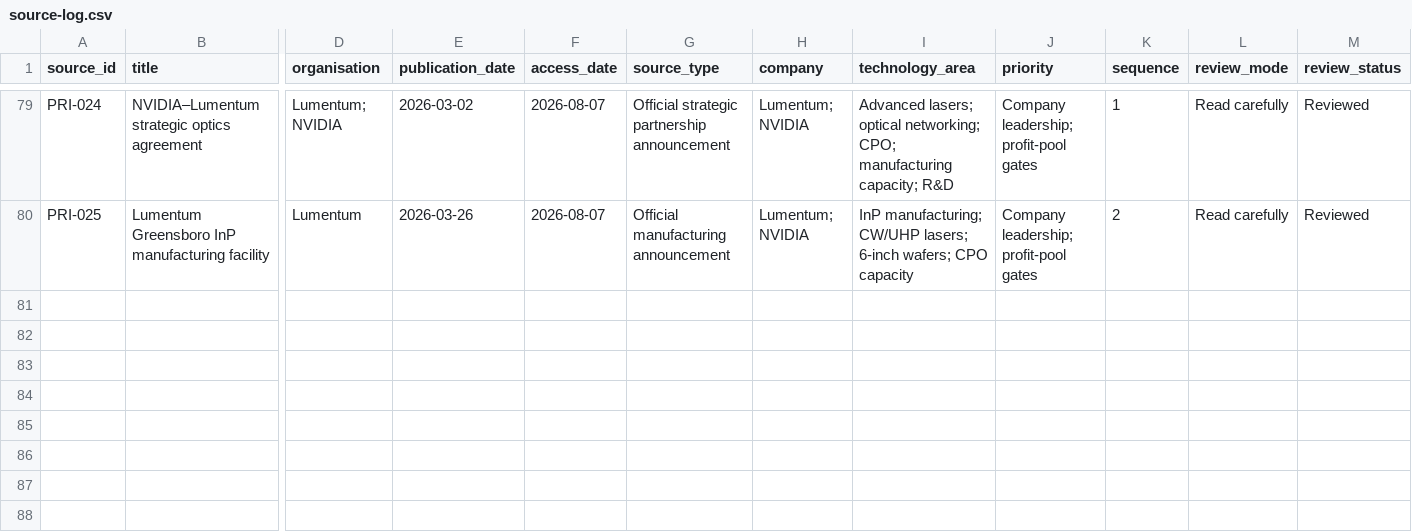
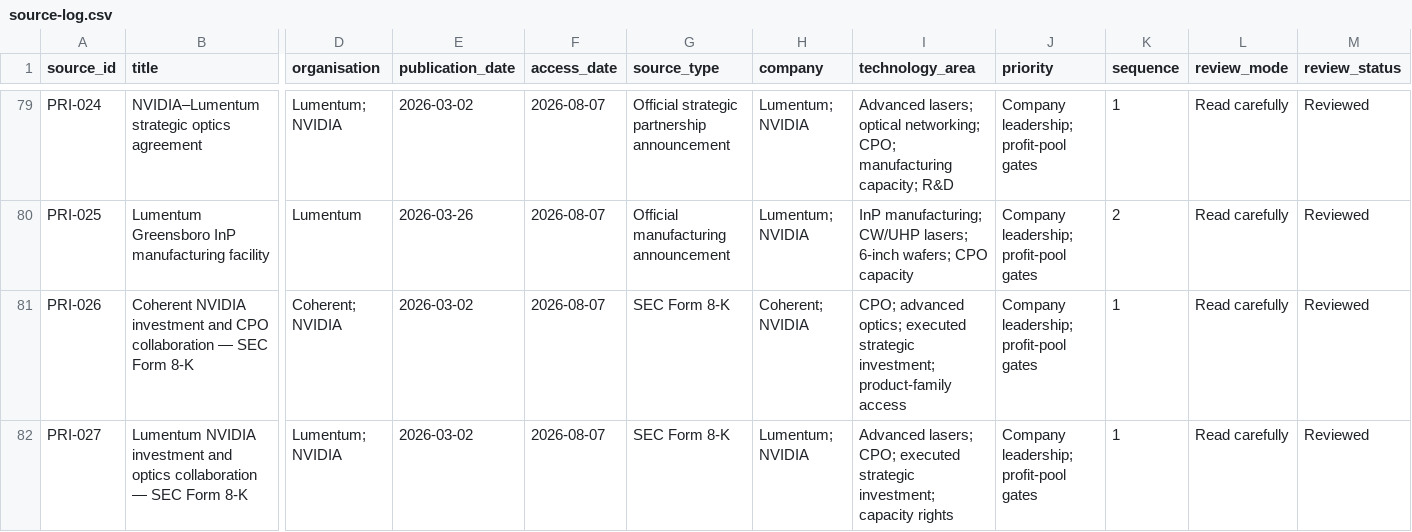
Before and after one commit to Nur-Alp/cpo-research-private, a CSV file: 01-sources/source-log.csv, drawn as a sheet; only a part is shown, gaps mark what is left out; rows hold the shown columns only; the diff names each change by its address in the sheet, - before the commit and + after, or states it on an @@ line.

Commit message:
Verify executed NVIDIA supplier investments in SEC filings

```diff
--- a/01-sources/source-log.csv
+++ b/01-sources/source-log.csv
+row 81: PRI-026 | Coherent NVIDIA investment and CPO collaboration — SEC Form 8-K | Coherent; NVIDIA | 2026-03-02 | 2026-08-07 | SEC Form 8-K | Coherent; NVIDIA | CPO; advanced optics; executed strategic investment; product-family access | Company leadership; profit-pool gates | 1 | Read carefully | Reviewed
+row 82: PRI-027 | Lumentum NVIDIA investment and optics collaboration — SEC Form 8-K | Lumentum; NVIDIA | 2026-03-02 | 2026-08-07 | SEC Form 8-K | Lumentum; NVIDIA | Advanced lasers; CPO; executed strategic investment; capacity rights | Company leadership; profit-pool gates | 1 | Read carefully | Reviewed
```
Also changed, not shown: 01-sources/claim-ledger.csv, 8 other files.
